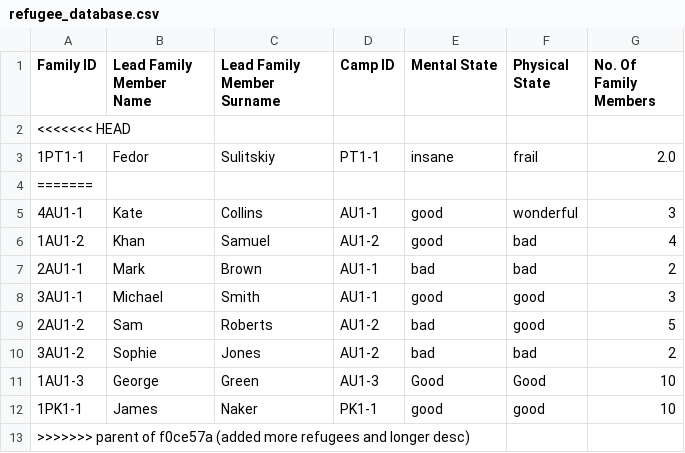
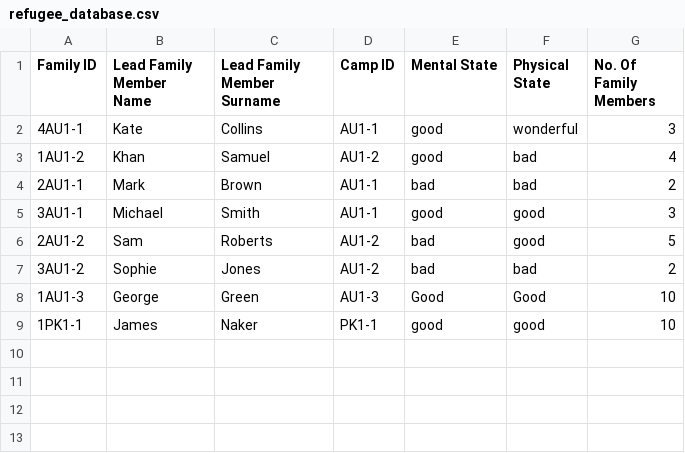
Before and after one commit to KyraCh/introProgramming, a CSV file: refugee_database.csv, drawn as a sheet; the diff names each change by its address in the sheet, - before the commit and + after, or states it on an @@ line.

```diff
--- a/refugee_database.csv
+++ b/refugee_database.csv
-row 2: <<<<<<< HEAD
-row 3: 1PT1-1 | Fedor | Sulitskiy | PT1-1 | insane | frail | 2.0
-row 4: =======
-row 13: >>>>>>> parent of f0ce57a (added more refugees and longer desc)
```
Also changed, not shown: camp_database.csv, emergency_database.csv, 2 other files.
